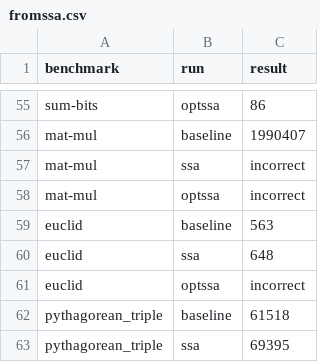
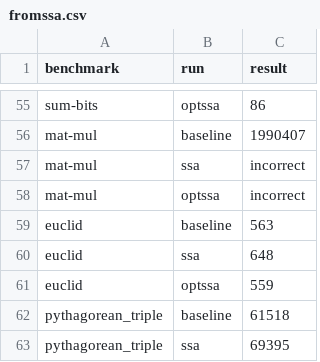
Before and after one commit to priyasrikumar/6120, a CSV file: out/fromssa.csv, drawn as a sheet; only a part is shown, gaps mark what is left out.

```diff
--- a/out/fromssa.csv
+++ b/out/fromssa.csv
@@ -60,3 +60,3 @@ euclid,baseline,563
 euclid,ssa,648
-euclid,optssa,incorrect
+euclid,optssa,559
 pythagorean_triple,baseline,61518
```
Also changed, not shown: 1 other file.
